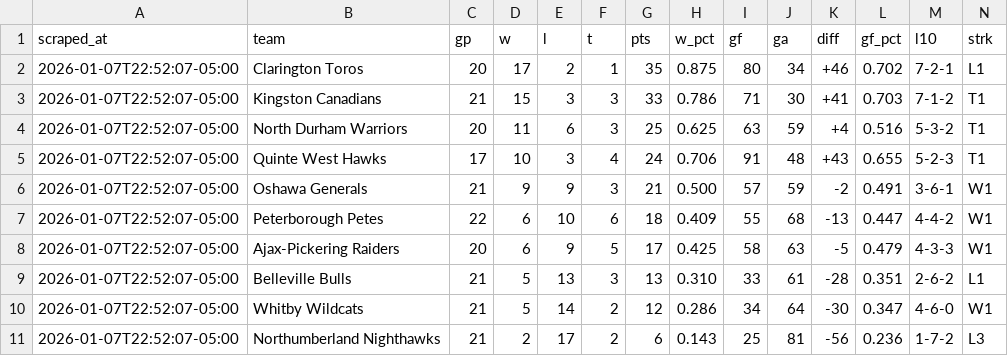
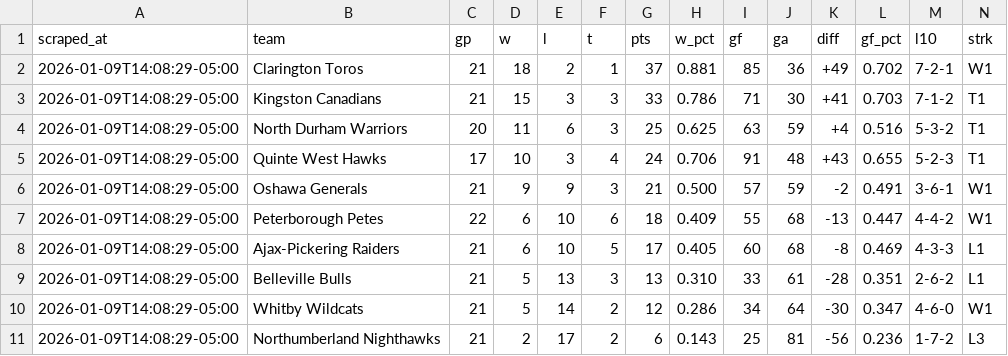
Before and after one commit to ramsaytc/lhlgamehub, a CSV file: game-lookup/exports/2025-2026_u14aa_standings.csv, drawn as a sheet.

```diff
--- a/game-lookup/exports/2025-2026_u14aa_standings.csv
+++ b/game-lookup/exports/2025-2026_u14aa_standings.csv
@@ -1,11 +1,11 @@
 scraped_at,team,gp,w,l,t,pts,w_pct,gf,ga,diff,gf_pct,l10,strk
-2026-01-07T22:52:07-05:00,Clarington Toros,20,17,2,1,35,0.875,80,34,+46,0.702,7-2-1,L1
-2026-01-07T22:52:07-05:00,Kingston Canadians,21,15,3,3,33,0.786,71,30,+41,0.703,7-1-2,T1
-2026-01-07T22:52:07-05:00,North Durham Warriors,20,11,6,3,25,0.625,63,59,+4,0.516,5-3-2,T1
-2026-01-07T22:52:07-05:00,Quinte West Hawks,17,10,3,4,24,0.706,91,48,+43,0.655,5-2-3,T1
-2026-01-07T22:52:07-05:00,Oshawa Generals,21,9,9,3,21,0.500,57,59,-2,0.491,3-6-1,W1
-2026-01-07T22:52:07-05:00,Peterborough Petes,22,6,10,6,18,0.409,55,68,-13,0.447,4-4-2,W1
-2026-01-07T22:52:07-05:00,Ajax-Pickering Raiders,20,6,9,5,17,0.425,58,63,-5,0.479,4-3-3,W1
-2026-01-07T22:52:07-05:00,Belleville Bulls,21,5,13,3,13,0.310,33,61,-28,0.351,2-6-2,L1
-2026-01-07T22:52:07-05:00,Whitby Wildcats,21,5,14,2,12,0.286,34,64,-30,0.347,4-6-0,W1
-2026-01-07T22:52:07-05:00,Northumberland Nighthawks,21,2,17,2,6,0.143,25,81,-56,0.236,1-7-2,L3
+2026-01-09T14:08:29-05:00,Clarington Toros,21,18,2,1,37,0.881,85,36,+49,0.702,7-2-1,W1
+2026-01-09T14:08:29-05:00,Kingston Canadians,21,15,3,3,33,0.786,71,30,+41,0.703,7-1-2,T1
+2026-01-09T14:08:29-05:00,North Durham Warriors,20,11,6,3,25,0.625,63,59,+4,0.516,5-3-2,T1
+2026-01-09T14:08:29-05:00,Quinte West Hawks,17,10,3,4,24,0.706,91,48,+43,0.655,5-2-3,T1
+2026-01-09T14:08:29-05:00,Oshawa Generals,21,9,9,3,21,0.500,57,59,-2,0.491,3-6-1,W1
+2026-01-09T14:08:29-05:00,Peterborough Petes,22,6,10,6,18,0.409,55,68,-13,0.447,4-4-2,W1
+2026-01-09T14:08:29-05:00,Ajax-Pickering Raiders,21,6,10,5,17,0.405,60,68,-8,0.469,4-3-3,L1
+2026-01-09T14:08:29-05:00,Belleville Bulls,21,5,13,3,13,0.310,33,61,-28,0.351,2-6-2,L1
+2026-01-09T14:08:29-05:00,Whitby Wildcats,21,5,14,2,12,0.286,34,64,-30,0.347,4-6-0,W1
+2026-01-09T14:08:29-05:00,Northumberland Nighthawks,21,2,17,2,6,0.143,25,81,-56,0.236,1-7-2,L3
```
Also changed, not shown: game-lookup/data/combined.csv, game-lookup/exports/2026-01.csv, 1 other file.
